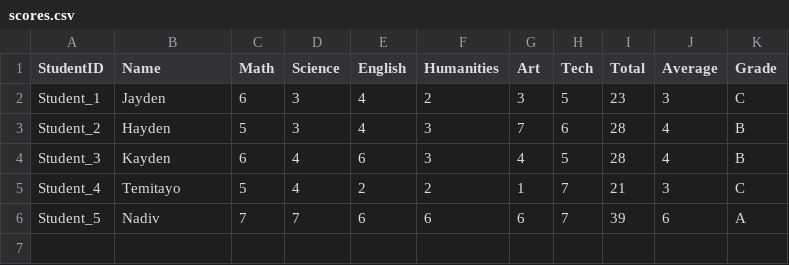
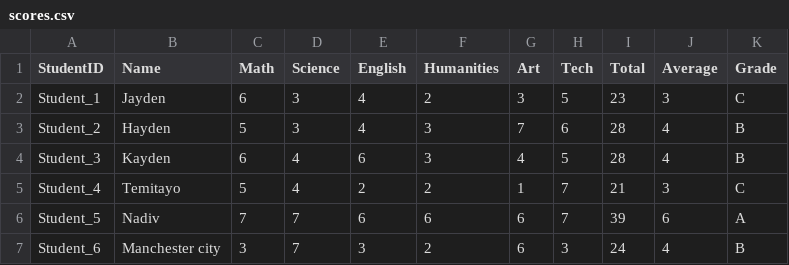
Before and after one commit to nadivr123/pythonvscode, a CSV file: scores.csv, drawn as a sheet; the diff names each change by its address in the sheet, - before the commit and + after, or states it on an @@ line.

```diff
--- a/scores.csv
+++ b/scores.csv
+row 7: Student_6 | Manchester city | 3 | 7 | 3 | 2 | 6 | 3 | 24 | 4 | B
```
Also changed, not shown: 7 other files.
